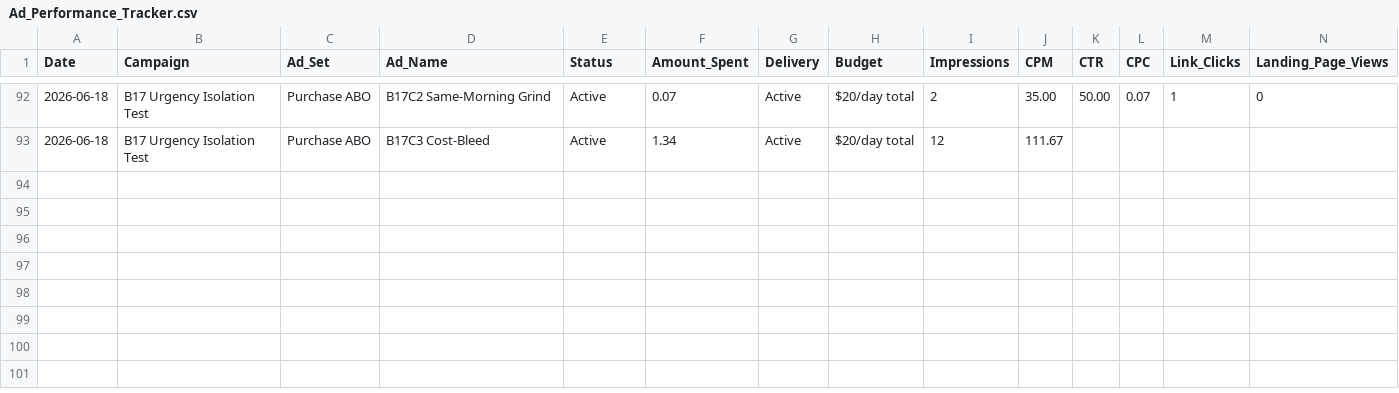
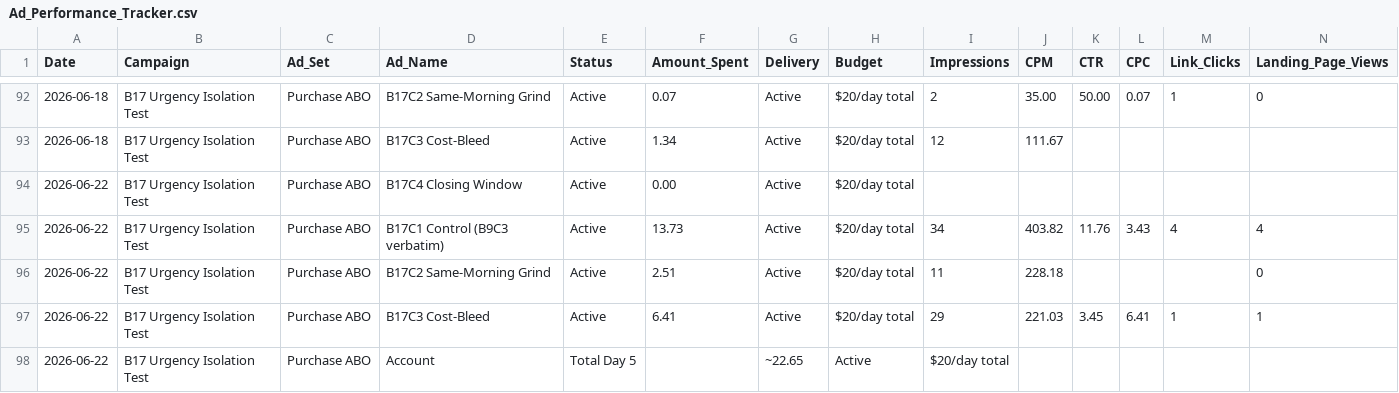
Before and after one commit to nateframe34-hub/CC-Nate, a CSV file: tallow-cream/tracking/Ad_Performance_Tracker.csv, drawn as a sheet; only a part is shown, gaps mark what is left out; rows hold the shown columns only; the diff names each change by its address in the sheet, - before the commit and + after, or states it on an @@ line.

```diff
--- a/tallow-cream/tracking/Ad_Performance_Tracker.csv
+++ b/tallow-cream/tracking/Ad_Performance_Tracker.csv
+row 94: 2026-06-22 | B17 Urgency Isolation Test | Purchase ABO | B17C4 Closing Window | Active | 0.00 | Active | $20/day total
+row 95: 2026-06-22 | B17 Urgency Isolation Test | Purchase ABO | B17C1 Control (B9C3 verbatim) | Active | 13.73 | Active | $20/day total | 34 | 403.82 | 11.76 | 3.43 | 4 | 4
+row 96: 2026-06-22 | B17 Urgency Isolation Test | Purchase ABO | B17C2 Same-Morning Grind | Active | 2.51 | Active | $20/day total | 11 | 228.18 |  |  |  | 0
+row 97: 2026-06-22 | B17 Urgency Isolation Test | Purchase ABO | B17C3 Cost-Bleed | Active | 6.41 | Active | $20/day total | 29 | 221.03 | 3.45 | 6.41 | 1 | 1
+row 98: 2026-06-22 | B17 Urgency Isolation Test | Purchase ABO | Account | Total Day 5 |  | ~22.65 | Active | $20/day total
```
